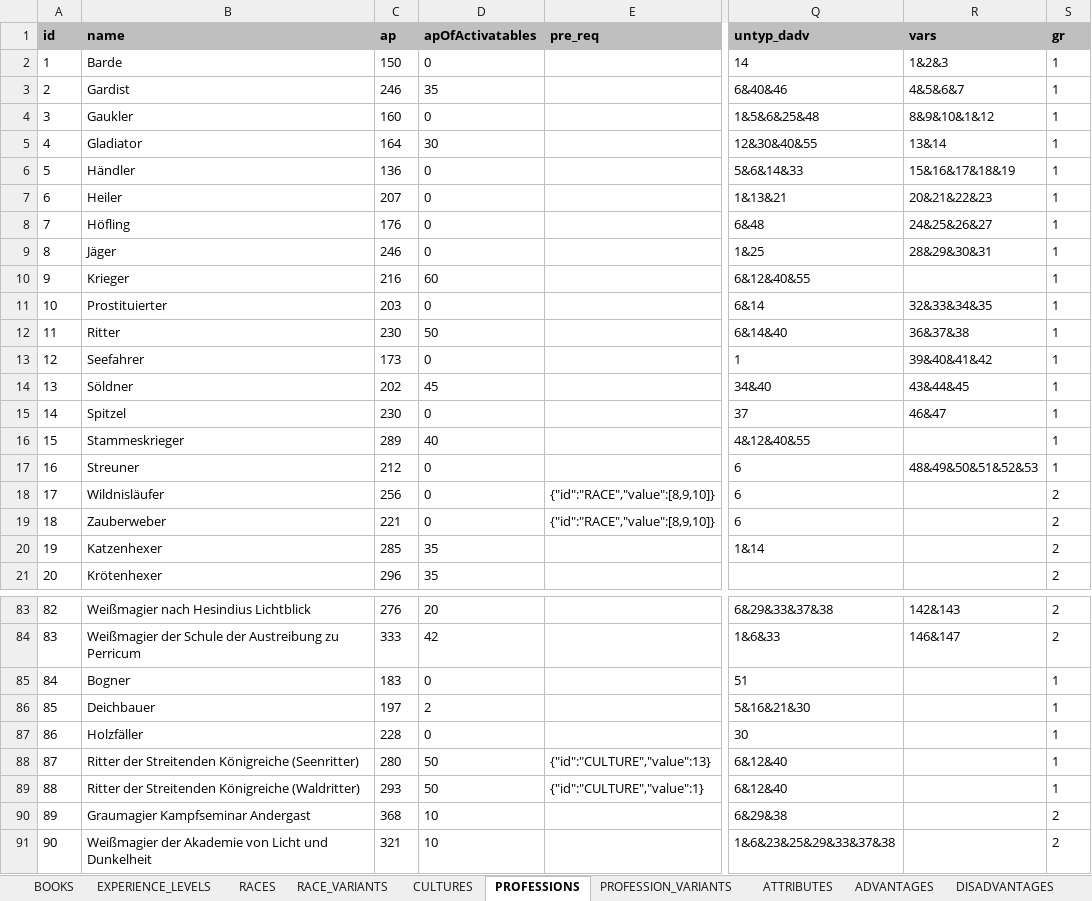
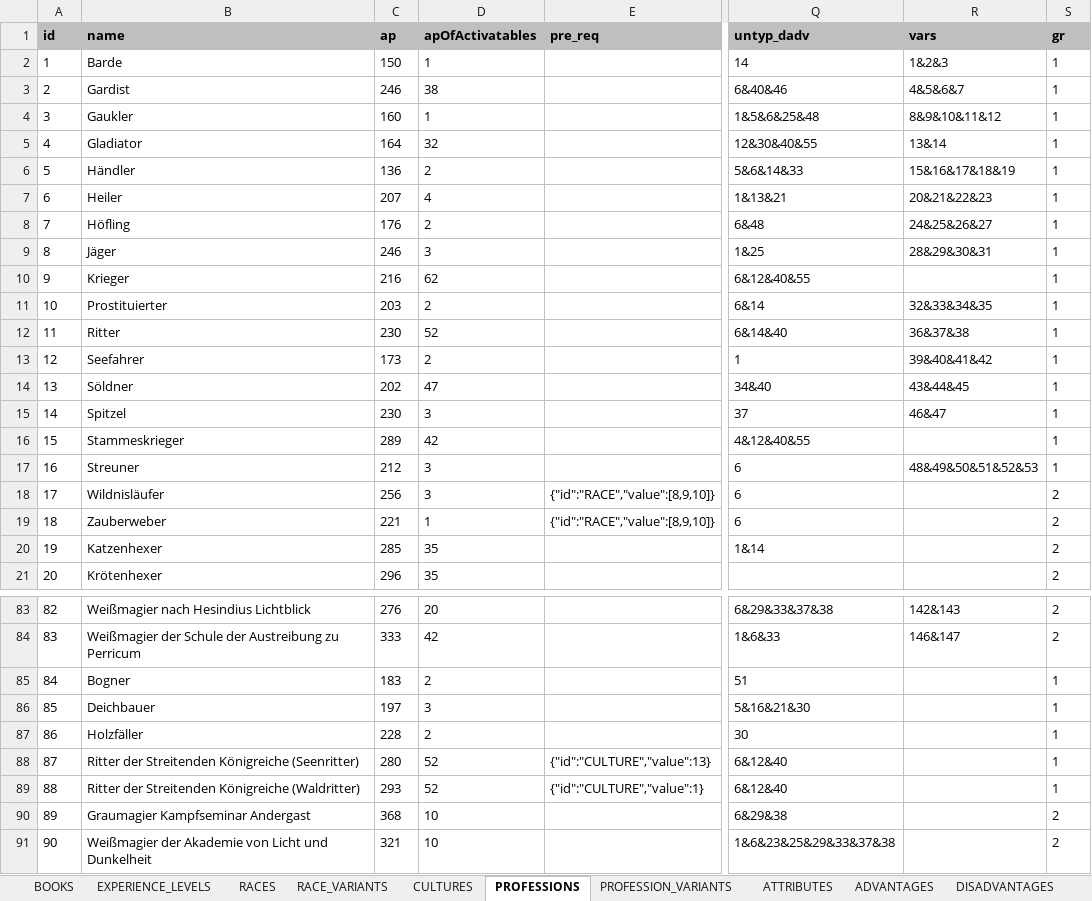
Before and after one commit to elyukai/optolith-client, an Excel workbook: src/data/TDE5.xlsx, sheet PROFESSIONS, drawn as a sheet; only a part is shown, gaps mark what is left out; values as stored, in another font and other column widths than the file's, no borders; charts and pictures and table styles not drawn; the diff covers the shown part only; the diff names each change by its address in the sheet, - before the commit and + after, or states it on an @@ line.

Commit message:
Fixed calculating profession cost comparing values

```diff
--- a/src/data/TDE5.xlsx (sheet PROFESSIONS)
+++ b/src/data/TDE5.xlsx (sheet PROFESSIONS)
-D2 (apOfActivatables): 0
+D2 (apOfActivatables): 1
-D3 (apOfActivatables): 35
+D3 (apOfActivatables): 38
-D4 (apOfActivatables): 0
+D4 (apOfActivatables): 1
-R4 (vars): 8&9&10&1&12
+R4 (vars): 8&9&10&11&12
-D5 (apOfActivatables): 30
+D5 (apOfActivatables): 32
-D6 (apOfActivatables): 0
+D6 (apOfActivatables): 2
-D7 (apOfActivatables): 0
+D7 (apOfActivatables): 4
-D8 (apOfActivatables): 0
+D8 (apOfActivatables): 2
-D9 (apOfActivatables): 0
+D9 (apOfActivatables): 3
-D10 (apOfActivatables): 60
+D10 (apOfActivatables): 62
-D11 (apOfActivatables): 0
+D11 (apOfActivatables): 2
-D12 (apOfActivatables): 50
+D12 (apOfActivatables): 52
-D13 (apOfActivatables): 0
+D13 (apOfActivatables): 2
-D14 (apOfActivatables): 45
+D14 (apOfActivatables): 47
-D15 (apOfActivatables): 0
+D15 (apOfActivatables): 3
-D16 (apOfActivatables): 40
+D16 (apOfActivatables): 42
-D17:D18 (apOfActivatables): 0
+D17:D18 (apOfActivatables): 3
-D19 (apOfActivatables): 0
+D19 (apOfActivatables): 1
-D85 (apOfActivatables): 0
+D85 (apOfActivatables): 2
-D86 (apOfActivatables): 2
+D86 (apOfActivatables): 3
-D87 (apOfActivatables): 0
+D87 (apOfActivatables): 2
-D88:D89 (apOfActivatables): 50
+D88:D89 (apOfActivatables): 52
```
Also changed, not shown: 27 edited cells elsewhere in this sheet, sheet PROFESSION_VARIANTS, 2 other files.
